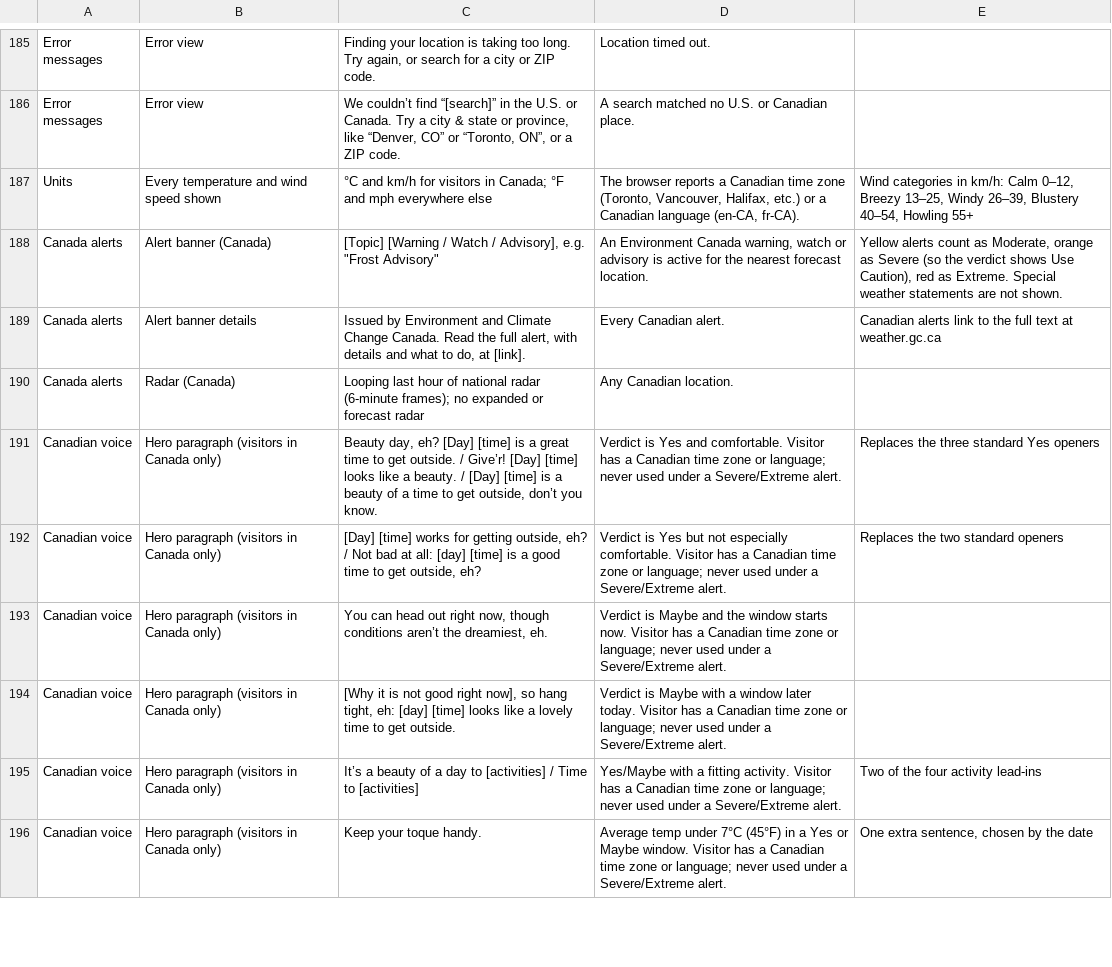
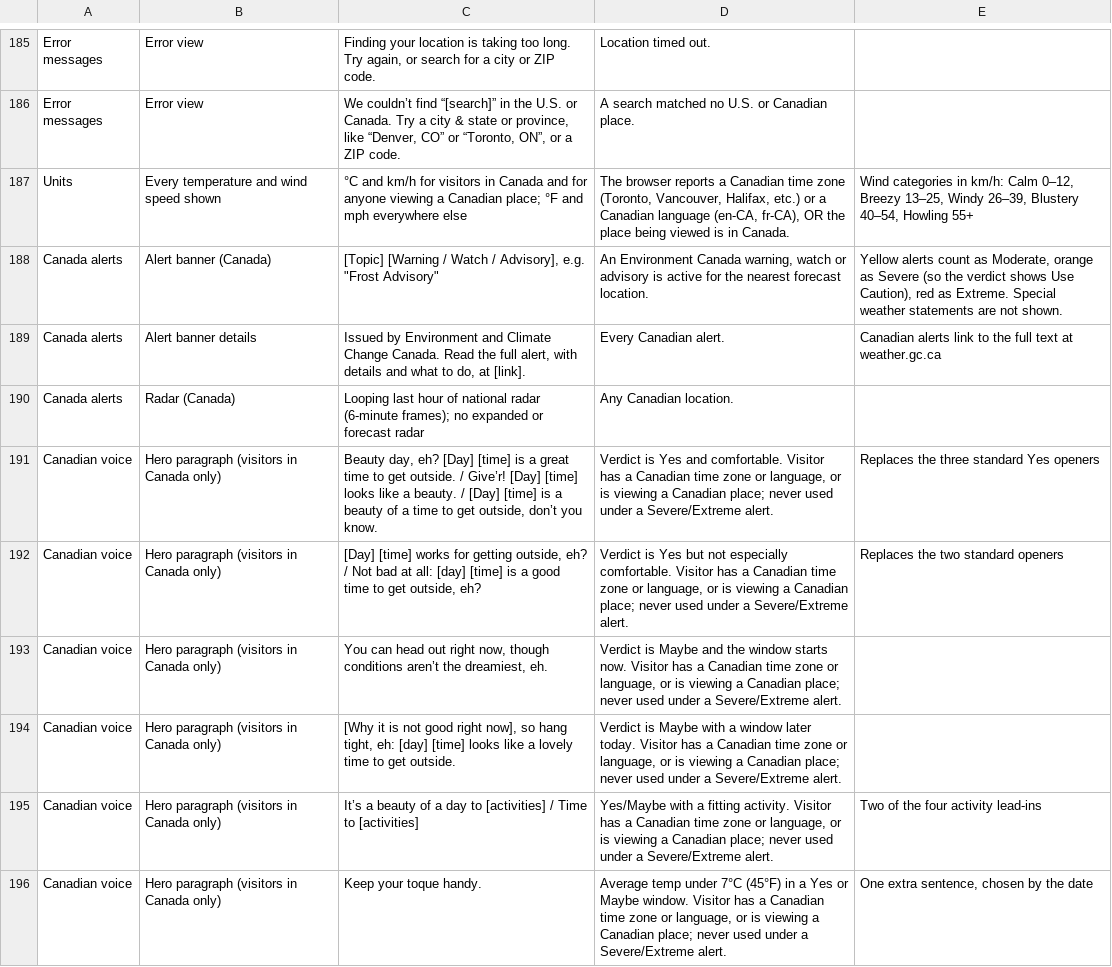
Before and after one commit to jeremyhamann87/Check-the-Wind, a CSV file: phrasing.csv, drawn as a sheet; only a part is shown, gaps mark what is left out; the diff covers the shown part only.

```diff
--- a/phrasing.csv
+++ b/phrasing.csv
@@ -186,3 +186,3 @@ Error messages,Error view,"Finding your location is taking too long. Try again,
 Error messages,Error view,"We couldn’t find “[search]” in the U.S. or Canada. Try a city & state or province, like “Denver, CO” or “Toronto, ON”, or a ZIP code.",A search matched no U.S. or Canadian place.,
-Units,Every temperature and wind speed shown,°C and km/h for visitors in Canada; °F and mph everywhere else,"The browser reports a Canadian time zone (Toronto, Vancouver, Halifax, etc.) or a Canadian language (en-CA, fr-CA).","Wind categories in km/h: Calm 0–12, Breezy 13–25, Windy 26–39, Blustery 40–54, Howling 55+"
+Units,Every temperature and wind speed shown,°C and km/h for visitors in Canada and for anyone viewing a Canadian place; °F and mph everywhere else,"The browser reports a Canadian time zone (Toronto, Vancouver, Halifax, etc.) or a Canadian language (en-CA, fr-CA), OR the place being viewed is in Canada.","Wind categories in km/h: Calm 0–12, Breezy 13–25, Windy 26–39, Blustery 40–54, Howling 55+"
 Canada alerts,Alert banner (Canada),"[Topic] [Warning / Watch / Advisory], e.g. ""Frost Advisory""","An Environment Canada warning, watch or advisory is active for the nearest forecast location.","Yellow alerts count as Moderate, orange as Severe (so the verdict shows Use Caution), red as Extreme. Special weather statements are not shown."
@@ -190,7 +190,7 @@ Canada alerts,Alert banner details,"Issued by Environment and Climate Change Can
 Canada alerts,Radar (Canada),Looping last hour of national radar (6-minute frames); no expanded or forecast radar,Any Canadian location.,
-Canadian voice,Hero paragraph (visitors in Canada only),"Beauty day, eh? [Day] [time] is a great time to get outside. / Give’r! [Day] [time] looks like a beauty. / [Day] [time] is a beauty of a time to get outside, don’t you know.",Verdict is Yes and comfortable. Visitor has a Canadian time zone or language; never used under a Severe/Extreme alert.,Replaces the three standard Yes openers
-Canadian voice,Hero paragraph (visitors in Canada only),"[Day] [time] works for getting outside, eh? / Not bad at all: [day] [time] is a good time to get outside, eh?",Verdict is Yes but not especially comfortable. Visitor has a Canadian time zone or language; never used under a Severe/Extreme alert.,Replaces the two standard openers
-Canadian voice,Hero paragraph (visitors in Canada only),"You can head out right now, though conditions aren’t the dreamiest, eh.",Verdict is Maybe and the window starts now. Visitor has a Canadian time zone or language; never used under a Severe/Extreme alert.,
-Canadian voice,Hero paragraph (visitors in Canada only),"[Why it is not good right now], so hang tight, eh: [day] [time] looks like a lovely time to get outside.",Verdict is Maybe with a window later today. Visitor has a Canadian time zone or language; never used under a Severe/Extreme alert.,
-Canadian voice,Hero paragraph (visitors in Canada only),It’s a beauty of a day to [activities] / Time to [activities],Yes/Maybe with a fitting activity. Visitor has a Canadian time zone or language; never used under a Severe/Extreme alert.,Two of the four activity lead-ins
-Canadian voice,Hero paragraph (visitors in Canada only),Keep your toque handy.,Average temp under 7°C (45°F) in a Yes or Maybe window. Visitor has a Canadian time zone or language; never used under a Severe/Extreme alert.,"One extra sentence, chosen by the date"
+Canadian voice,Hero paragraph (visitors in Canada only),"Beauty day, eh? [Day] [time] is a great time to get outside. / Give’r! [Day] [time] looks like a beauty. / [Day] [time] is a beauty of a time to get outside, don’t you know.","Verdict is Yes and comfortable. Visitor has a Canadian time zone or language, or is viewing a Canadian place; never used under a Severe/Extreme alert.",Replaces the three standard Yes openers
+Canadian voice,Hero paragraph (visitors in Canada only),"[Day] [time] works for getting outside, eh? / Not bad at all: [day] [time] is a good time to get outside, eh?","Verdict is Yes but not especially comfortable. Visitor has a Canadian time zone or language, or is viewing a Canadian place; never used under a Severe/Extreme alert.",Replaces the two standard openers
+Canadian voice,Hero paragraph (visitors in Canada only),"You can head out right now, though conditions aren’t the dreamiest, eh.","Verdict is Maybe and the window starts now. Visitor has a Canadian time zone or language, or is viewing a Canadian place; never used under a Severe/Extreme alert.",
+Canadian voice,Hero paragraph (visitors in Canada only),"[Why it is not good right now], so hang tight, eh: [day] [time] looks like a lovely time to get outside.","Verdict is Maybe with a window later today. Visitor has a Canadian time zone or language, or is viewing a Canadian place; never used under a Severe/Extreme alert.",
+Canadian voice,Hero paragraph (visitors in Canada only),It’s a beauty of a day to [activities] / Time to [activities],"Yes/Maybe with a fitting activity. Visitor has a Canadian time zone or language, or is viewing a Canadian place; never used under a Severe/Extreme alert.",Two of the four activity lead-ins
+Canadian voice,Hero paragraph (visitors in Canada only),Keep your toque handy.,"Average temp under 7°C (45°F) in a Yes or Maybe window. Visitor has a Canadian time zone or language, or is viewing a Canadian place; never used under a Severe/Extreme alert.","One extra sentence, chosen by the date"
```
Also changed, not shown: 9 edited cells elsewhere in this file, 2 other files.
